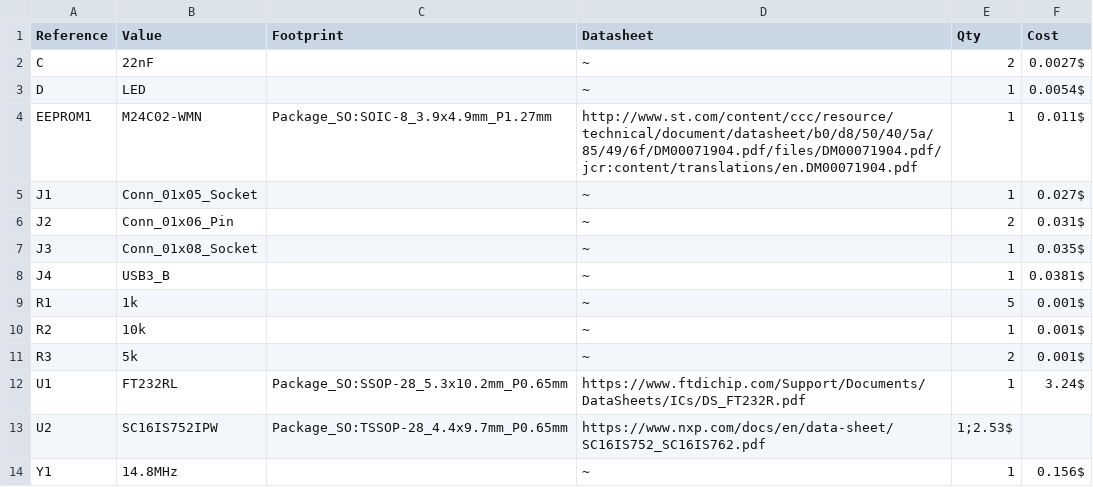
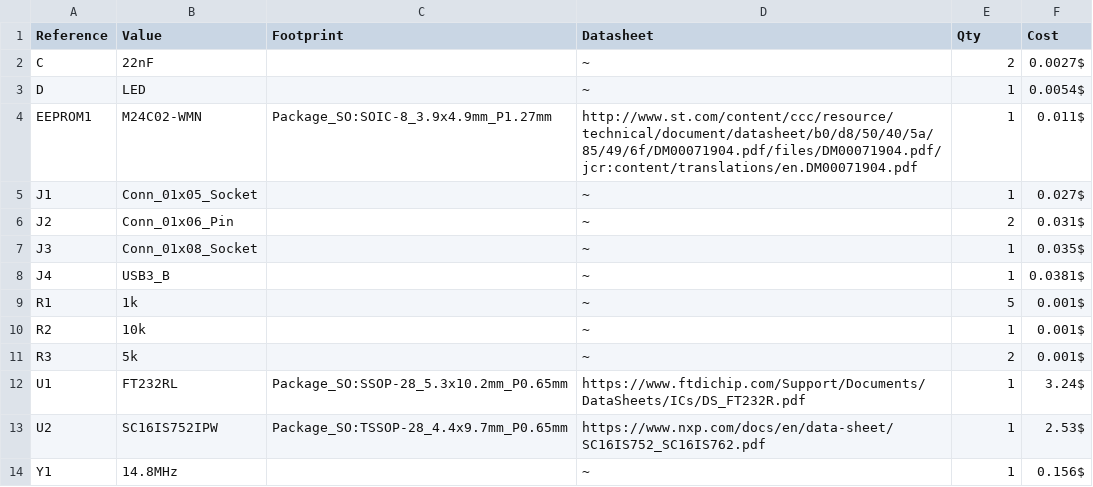
Before and after one commit to EEE3088/EEE3088_team, a CSV file: Interface_BOM/Microcontroller_Interface.csv, drawn as a sheet.

Commit message:
Update Microcontroller_Interface.csv

```diff
--- a/Interface_BOM/Microcontroller_Interface.csv
+++ b/Interface_BOM/Microcontroller_Interface.csv
@@ -12,3 +12,3 @@ R3,5k,,~,2,0.001$
 U1,FT232RL,Package_SO:SSOP-28_5.3x10.2mm_P0.65mm,https://www.ftdichip.com/Support/Documents/DataSheets/ICs/DS_FT232R.pdf,1,3.24$
-U2,SC16IS752IPW,Package_SO:TSSOP-28_4.4x9.7mm_P0.65mm,https://www.nxp.com/docs/en/data-sheet/SC16IS752_SC16IS762.pdf,1;2.53$
+U2,SC16IS752IPW,Package_SO:TSSOP-28_4.4x9.7mm_P0.65mm,https://www.nxp.com/docs/en/data-sheet/SC16IS752_SC16IS762.pdf,1,2.53$
 Y1,14.8MHz,,~,1,0.156$
```
